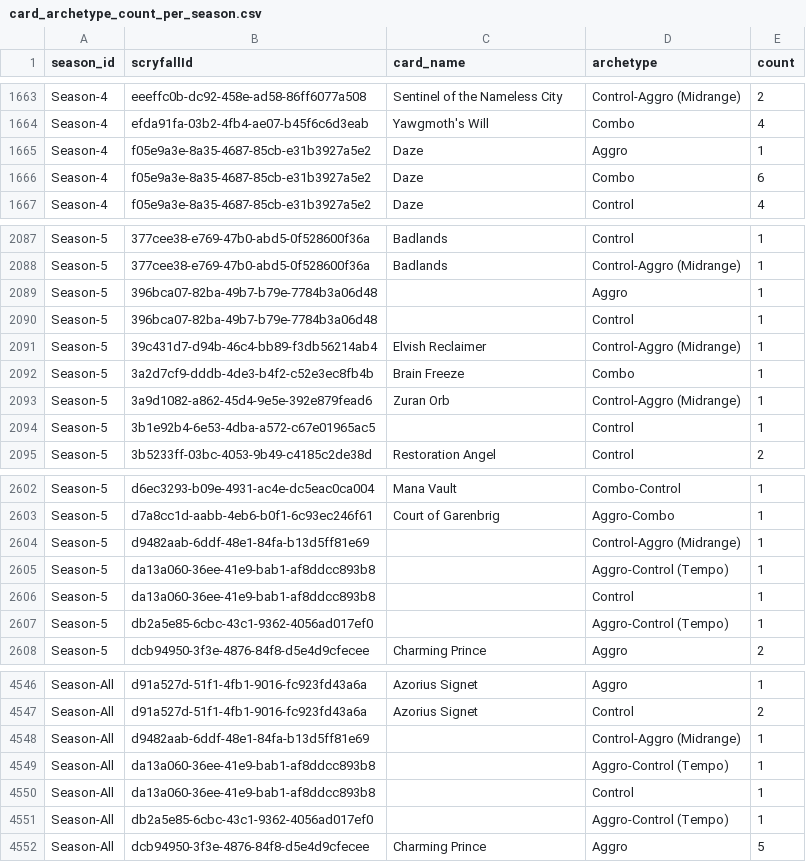
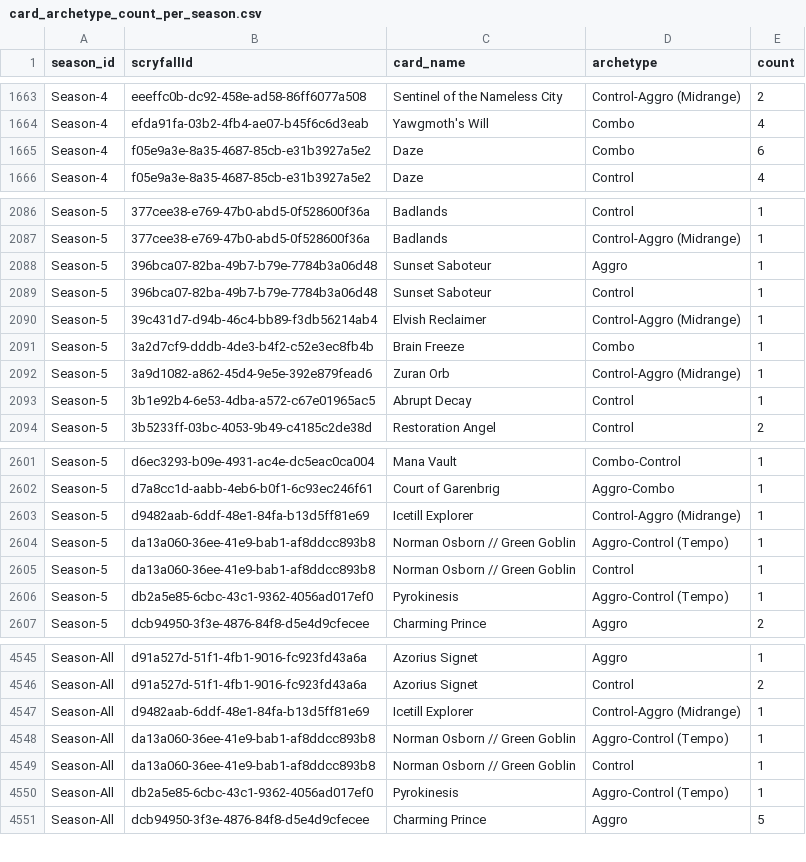
Before and after one commit to GuySchnidrig/ManaCore, a CSV file: data/processed/card_archetype_count_per_season.csv, drawn as a sheet; only a part is shown, gaps mark what is left out; the diff covers the shown part only.

```diff
--- a/data/processed/card_archetype_count_per_season.csv
+++ b/data/processed/card_archetype_count_per_season.csv
@@ -1664,3 +1664,2 @@ Season-4,eeeffc0b-dc92-458e-ad58-86ff6077a508,Sentinel of the Nameless City,Cont
 Season-4,efda91fa-03b2-4fb4-ae07-b45f6c6d3eab,Yawgmoth's Will,Combo,4
-Season-4,f05e9a3e-8a35-4687-85cb-e31b3927a5e2,Daze,Aggro,1
 Season-4,f05e9a3e-8a35-4687-85cb-e31b3927a5e2,Daze,Combo,6
@@ -2088,4 +2087,4 @@ Season-5,377cee38-e769-47b0-abd5-0f528600f36a,Badlands,Control,1
 Season-5,377cee38-e769-47b0-abd5-0f528600f36a,Badlands,Control-Aggro (Midrange),1
-Season-5,396bca07-82ba-49b7-b79e-7784b3a06d48,,Aggro,1
-Season-5,396bca07-82ba-49b7-b79e-7784b3a06d48,,Control,1
+Season-5,396bca07-82ba-49b7-b79e-7784b3a06d48,Sunset Saboteur,Aggro,1
+Season-5,396bca07-82ba-49b7-b79e-7784b3a06d48,Sunset Saboteur,Control,1
 Season-5,39c431d7-d94b-46c4-bb89-f3db56214ab4,Elvish Reclaimer,Control-Aggro (Midrange),1
@@ -2093,3 +2092,3 @@ Season-5,3a2d7cf9-dddb-4de3-b4f2-c52e3ec8fb4b,Brain Freeze,Combo,1
 Season-5,3a9d1082-a862-45d4-9e5e-392e879fead6,Zuran Orb,Control-Aggro (Midrange),1
-Season-5,3b1e92b4-6e53-4dba-a572-c67e01965ac5,,Control,1
+Season-5,3b1e92b4-6e53-4dba-a572-c67e01965ac5,Abrupt Decay,Control,1
 Season-5,3b5233ff-03bc-4053-9b49-c4185c2de38d,Restoration Angel,Control,2
@@ -2603,6 +2602,6 @@ Season-5,d6ec3293-b09e-4931-ac4e-dc5eac0ca004,Mana Vault,Combo-Control,1
 Season-5,d7a8cc1d-aabb-4eb6-b0f1-6c93ec246f61,Court of Garenbrig,Aggro-Combo,1
-Season-5,d9482aab-6ddf-48e1-84fa-b13d5ff81e69,,Control-Aggro (Midrange),1
-Season-5,da13a060-36ee-41e9-bab1-af8ddcc893b8,,Aggro-Control (Tempo),1
-Season-5,da13a060-36ee-41e9-bab1-af8ddcc893b8,,Control,1
-Season-5,db2a5e85-6cbc-43c1-9362-4056ad017ef0,,Aggro-Control (Tempo),1
+Season-5,d9482aab-6ddf-48e1-84fa-b13d5ff81e69,Icetill Explorer,Control-Aggro (Midrange),1
+Season-5,da13a060-36ee-41e9-bab1-af8ddcc893b8,Norman Osborn // Green Goblin,Aggro-Control (Tempo),1
+Season-5,da13a060-36ee-41e9-bab1-af8ddcc893b8,Norman Osborn // Green Goblin,Control,1
+Season-5,db2a5e85-6cbc-43c1-9362-4056ad017ef0,Pyrokinesis,Aggro-Control (Tempo),1
 Season-5,dcb94950-3f3e-4876-84f8-d5e4d9cfecee,Charming Prince,Aggro,2
@@ -4547,6 +4546,6 @@ Season-All,d91a527d-51f1-4fb1-9016-fc923fd43a6a,Azorius Signet,Aggro,1
 Season-All,d91a527d-51f1-4fb1-9016-fc923fd43a6a,Azorius Signet,Control,2
-Season-All,d9482aab-6ddf-48e1-84fa-b13d5ff81e69,,Control-Aggro (Midrange),1
-Season-All,da13a060-36ee-41e9-bab1-af8ddcc893b8,,Aggro-Control (Tempo),1
-Season-All,da13a060-36ee-41e9-bab1-af8ddcc893b8,,Control,1
-Season-All,db2a5e85-6cbc-43c1-9362-4056ad017ef0,,Aggro-Control (Tempo),1
+Season-All,d9482aab-6ddf-48e1-84fa-b13d5ff81e69,Icetill Explorer,Control-Aggro (Midrange),1
+Season-All,da13a060-36ee-41e9-bab1-af8ddcc893b8,Norman Osborn // Green Goblin,Aggro-Control (Tempo),1
+Season-All,da13a060-36ee-41e9-bab1-af8ddcc893b8,Norman Osborn // Green Goblin,Control,1
+Season-All,db2a5e85-6cbc-43c1-9362-4056ad017ef0,Pyrokinesis,Aggro-Control (Tempo),1
 Season-All,dcb94950-3f3e-4876-84f8-d5e4d9cfecee,Charming Prince,Aggro,5
```
Also changed, not shown: 46 edited cells elsewhere in this file, data/processed/card_archetype_game_winrates.csv, data/processed/card_archetype_match_winrates.csv, 9 other files.
